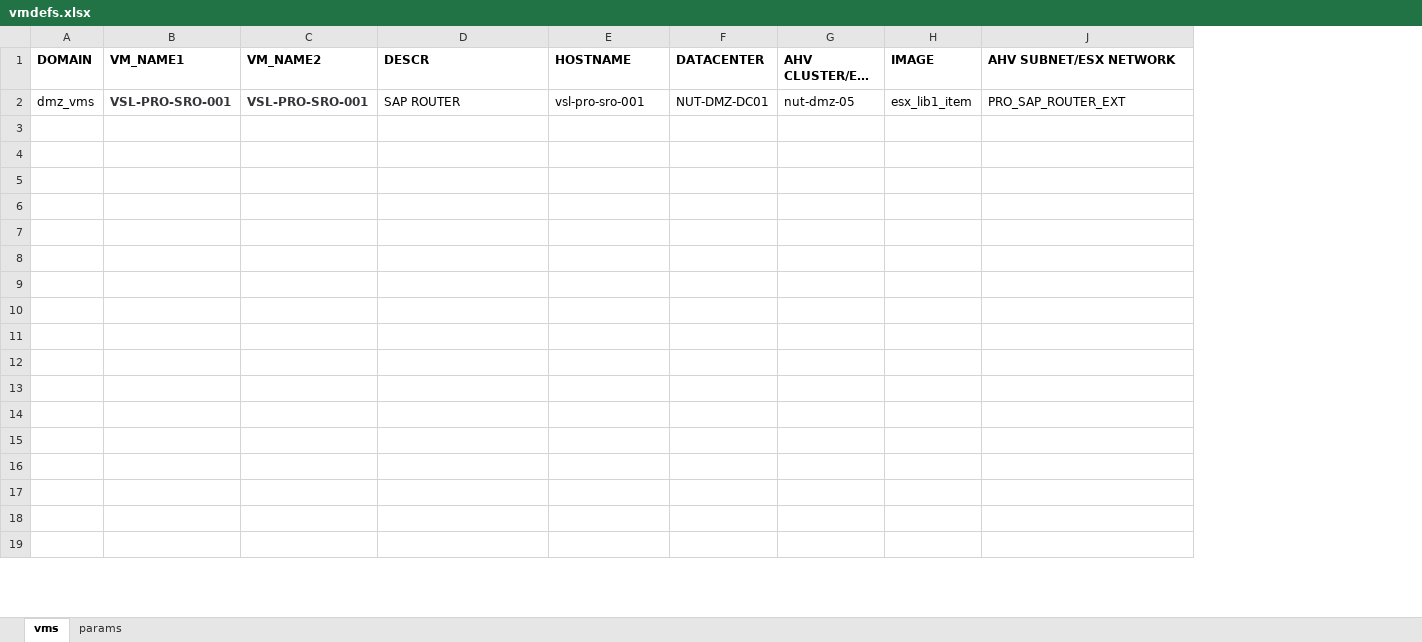
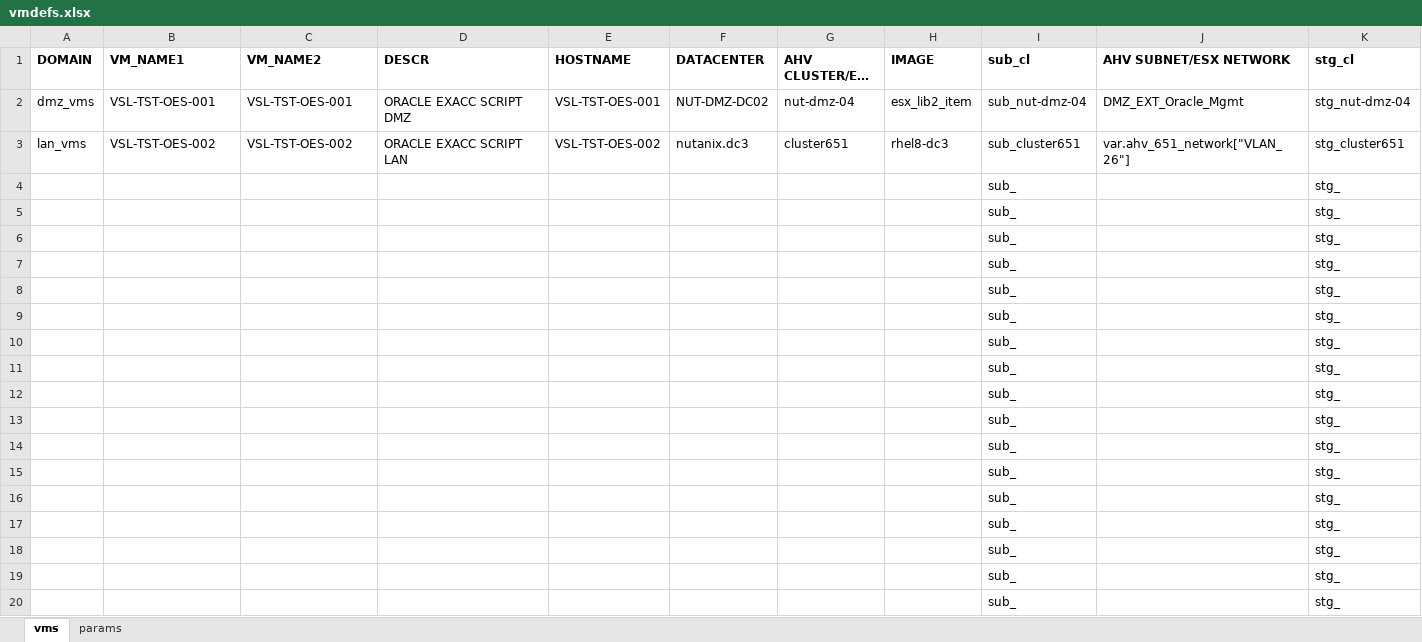
Before and after one commit to steve3535/terraform, an Excel workbook: vmdefs.xlsx, sheet vms, drawn as a sheet; only a part is shown; long unchanged cells end in …; values as stored, in another font and other column widths than the file's, no borders; addresses are those after the commit; rows hold the shown columns only; the diff covers the shown part only; the diff names each change by its address in the sheet, - before the commit and + after, or states it on an @@ line.

```diff
--- a/vmdefs.xlsx (sheet vms)
+++ b/vmdefs.xlsx (sheet vms)
@@ column I (sub_cl) unhidden, row 2: sub_nut-dmz-04; rows 4-20: all sub_ @@
@@ column K (stg_cl) unhidden, row 2: stg_nut-dmz-04; rows 4-20: all stg_ @@
-B2 (VM_NAME1): VSL-PRO-SRO-001
+B2 (VM_NAME1): VSL-TST-OES-001
@@ B2:C2 bold: on → off, text colour: #353539 → black @@
-C2 (VM_NAME2): VSL-PRO-SRO-001
+C2 (VM_NAME2): VSL-TST-OES-001
-D2 (DESCR): SAP ROUTER
+D2 (DESCR): ORACLE EXACC SCRIPT DMZ
-E2 (HOSTNAME): vsl-pro-sro-001
+E2 (HOSTNAME): VSL-TST-OES-001
-F2 (DATACENTER): NUT-DMZ-DC01
+F2 (DATACENTER): NUT-DMZ-DC02
-G2 (AHV CLUSTER/ESX HOST): nut-dmz-05
+G2 (AHV CLUSTER/ESX HOST): nut-dmz-04
-H2 (IMAGE): esx_lib1_item
+H2 (IMAGE): esx_lib2_item
-J2 (AHV SUBNET/ESX NETWORK): PRO_SAP_ROUTER_EXT
+J2 (AHV SUBNET/ESX NETWORK): DMZ_EXT_Oracle_Mgmt
+row 3: lan_vms | VSL-TST-OES-002 | VSL-TST-OES-002 | ORACLE EXACC SCRIPT LAN | VSL-TST-OES-002 | nutanix.dc3 | cluster651 | rhel8-dc3 | sub_cluster651 | var.ahv_651_network["VLAN_26"] | stg_cluster651
-row 4: (empty)
+row 4:  |  |  |  |  |  |  |  | sub_ |  | stg_
-row 5: (empty)
+row 5:  |  |  |  |  |  |  |  | sub_ |  | stg_
-row 6: (empty)
+row 6:  |  |  |  |  |  |  |  | sub_ |  | stg_
-row 7: (empty)
+row 7:  |  |  |  |  |  |  |  | sub_ |  | stg_
-row 8: (empty)
+row 8:  |  |  |  |  |  |  |  | sub_ |  | stg_
-row 9: (empty)
+row 9:  |  |  |  |  |  |  |  | sub_ |  | stg_
-row 10: (empty)
+row 10:  |  |  |  |  |  |  |  | sub_ |  | stg_
-row 11: (empty)
+row 11:  |  |  |  |  |  |  |  | sub_ |  | stg_
-row 12: (empty)
+row 12:  |  |  |  |  |  |  |  | sub_ |  | stg_
-row 13: (empty)
+row 13:  |  |  |  |  |  |  |  | sub_ |  | stg_
-row 14: (empty)
+row 14:  |  |  |  |  |  |  |  | sub_ |  | stg_
-row 15: (empty)
+row 15:  |  |  |  |  |  |  |  | sub_ |  | stg_
-row 16: (empty)
+row 16:  |  |  |  |  |  |  |  | sub_ |  | stg_
-row 17: (empty)
+row 17:  |  |  |  |  |  |  |  | sub_ |  | stg_
-row 18: (empty)
+row 18:  |  |  |  |  |  |  |  | sub_ |  | stg_
-row 19: (empty)
+row 19:  |  |  |  |  |  |  |  | sub_ |  | stg_
-row 20: (empty)
+row 20:  |  |  |  |  |  |  |  | sub_ |  | stg_
```
Also changed, not shown: 2 removed rows and 44 edited cells elsewhere in this sheet, hidden cells, 1 other file.
